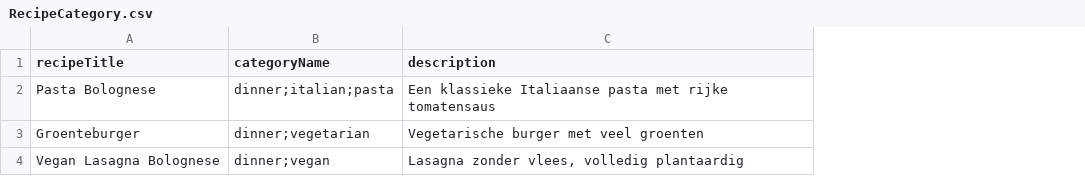
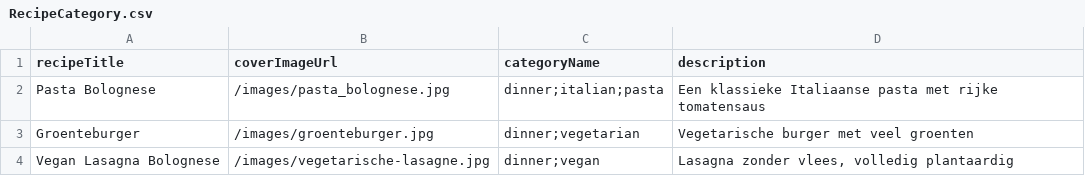
Before and after one commit to C17-MIW-NN/P1-KookKompas, a CSV file: src/main/resources/static/RecipeCategory.csv, drawn as a sheet; the diff names each change by its address in the sheet, - before the commit and + after, or states it on an @@ line.

Commit message:
images added to recipe

```diff
--- a/src/main/resources/static/RecipeCategory.csv
+++ b/src/main/resources/static/RecipeCategory.csv
+column B (coverImageUrl), rows 2-4: /images/pasta_bolognese.jpg | /images/groenteburger.jpg | /images/vegetarische-lasagne.jpg
```
Also changed, not shown: 2 other files.
